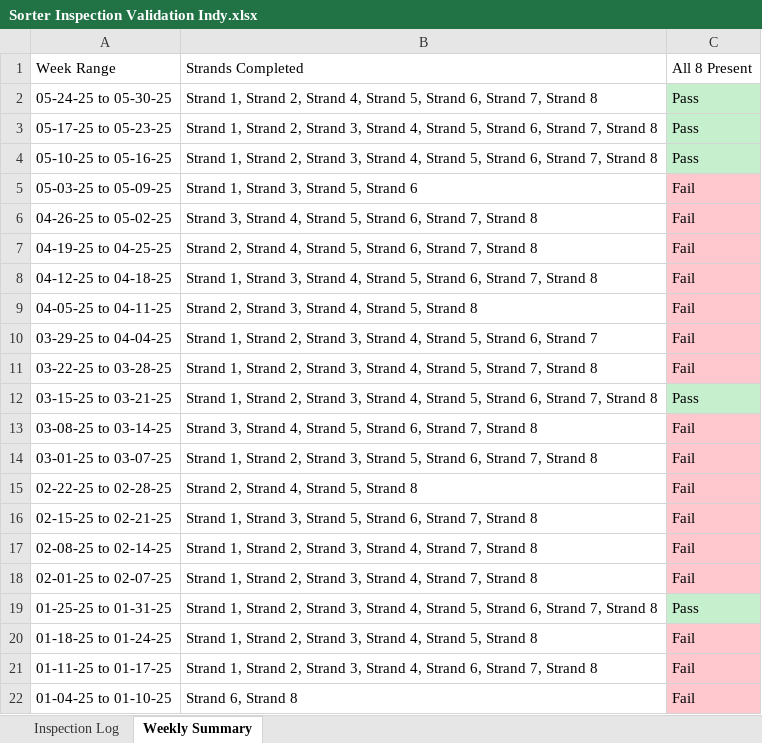
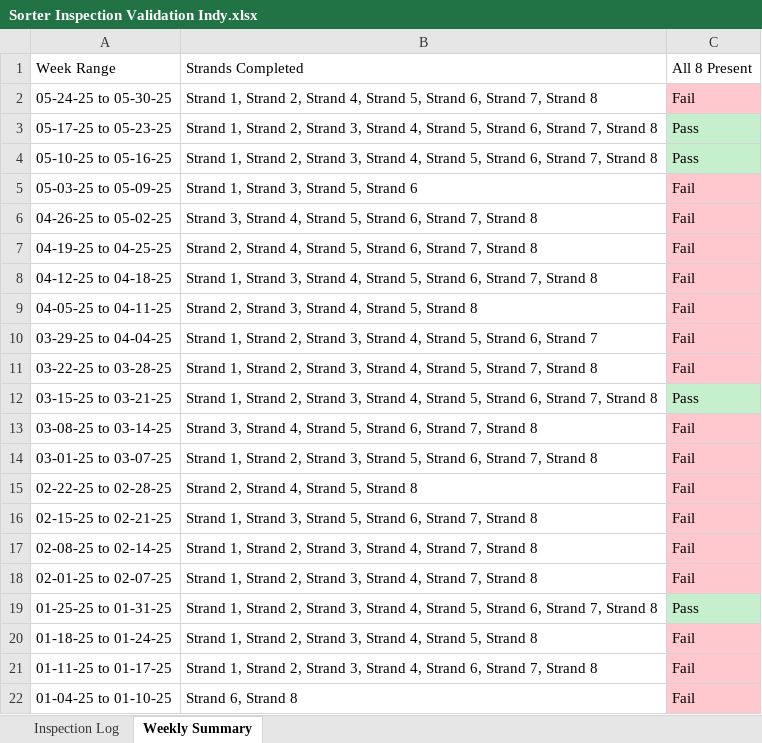
Before and after one commit to Squirrellzy/Sorter-Dashboard, an Excel workbook: data/Sorter Inspection Validation Indy.xlsx, sheet Weekly Summary, drawn as a sheet; values as stored, in another font and other column widths than the file's, no borders; table styles not drawn; the diff names each change by its address in the sheet, - before the commit and + after, or states it on an @@ line.

Commit message:
Update Sorter Inspection Validation Indy.xlsx

```diff
--- a/data/Sorter Inspection Validation Indy.xlsx (sheet Weekly Summary)
+++ b/data/Sorter Inspection Validation Indy.xlsx (sheet Weekly Summary)
-C2 (All 8 Present): Pass
+C2 (All 8 Present): Fail
-C2 fill: #C6EFCE
+C2 fill: #FFC7CE
```
